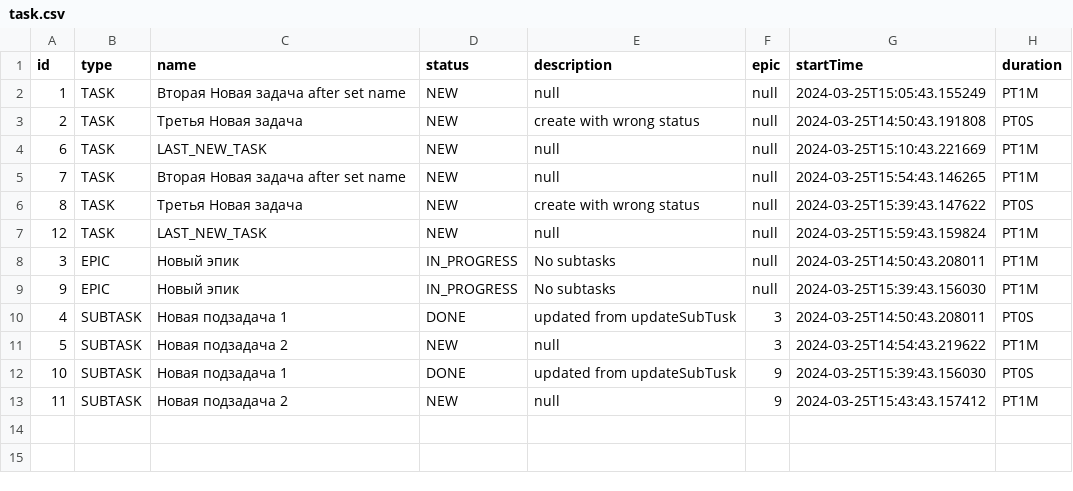
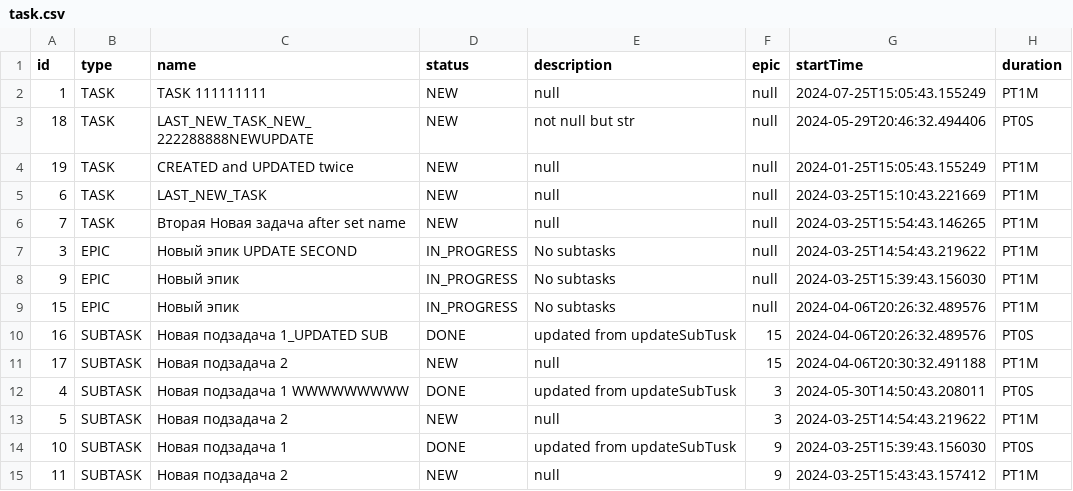
Before and after one commit to KseniaYakovenko/java-kanban, a CSV file: task.csv, drawn as a sheet.

```diff
--- a/task.csv
+++ b/task.csv
@@ -1,11 +1,13 @@
 id,type,name,status,description,epic,startTime,duration
-1,TASK,Вторая Новая задача after set name,NEW,null,null,2024-03-25T15:05:43.155249,PT1M
-2,TASK,Третья Новая задача,NEW,create with wrong status,null,2024-03-25T14:50:43.191808,PT0S
+1,TASK,TASK 111111111,NEW,null,null,2024-07-25T15:05:43.155249,PT1M
+18,TASK,LAST_NEW_TASK_NEW_222288888NEWUPDATE,NEW,not null but str,null,2024-05-29T20:46:32.494406,PT0S
+19,TASK,CREATED and UPDATED twice,NEW,null,null,2024-01-25T15:05:43.155249,PT1M
 6,TASK,LAST_NEW_TASK,NEW,null,null,2024-03-25T15:10:43.221669,PT1M
 7,TASK,Вторая Новая задача after set name,NEW,null,null,2024-03-25T15:54:43.146265,PT1M
-8,TASK,Третья Новая задача,NEW,create with wrong status,null,2024-03-25T15:39:43.147622,PT0S
-12,TASK,LAST_NEW_TASK,NEW,null,null,2024-03-25T15:59:43.159824,PT1M
-3,EPIC,Новый эпик,IN_PROGRESS,No subtasks,null,2024-03-25T14:50:43.208011,PT1M
+3,EPIC,Новый эпик UPDATE SECOND,IN_PROGRESS,No subtasks,null,2024-03-25T14:54:43.219622,PT1M
 9,EPIC,Новый эпик,IN_PROGRESS,No subtasks,null,2024-03-25T15:39:43.156030,PT1M
-4,SUBTASK,Новая подзадача 1,DONE,updated from updateSubTusk,3,2024-03-25T14:50:43.208011,PT0S
+15,EPIC,Новый эпик,IN_PROGRESS,No subtasks,null,2024-04-06T20:26:32.489576,PT1M
+16,SUBTASK,Новая подзадача 1_UPDATED SUB,DONE,updated from updateSubTusk,15,2024-04-06T20:26:32.489576,PT0S
+17,SUBTASK,Новая подзадача 2,NEW,null,15,2024-04-06T20:30:32.491188,PT1M
+4,SUBTASK,Новая подзадача 1 WWWWWWWWW,DONE,updated from updateSubTusk,3,2024-05-30T14:50:43.208011,PT0S
 5,SUBTASK,Новая подзадача 2,NEW,null,3,2024-03-25T14:54:43.219622,PT1M
```
Also changed, not shown: 23 other files.
